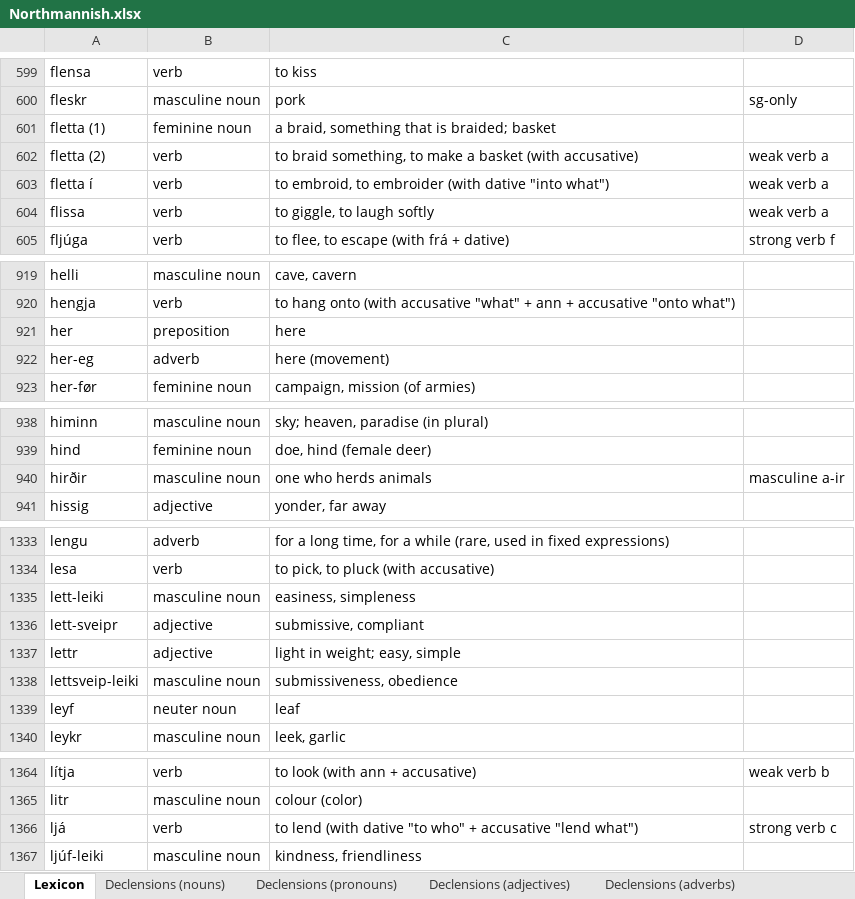
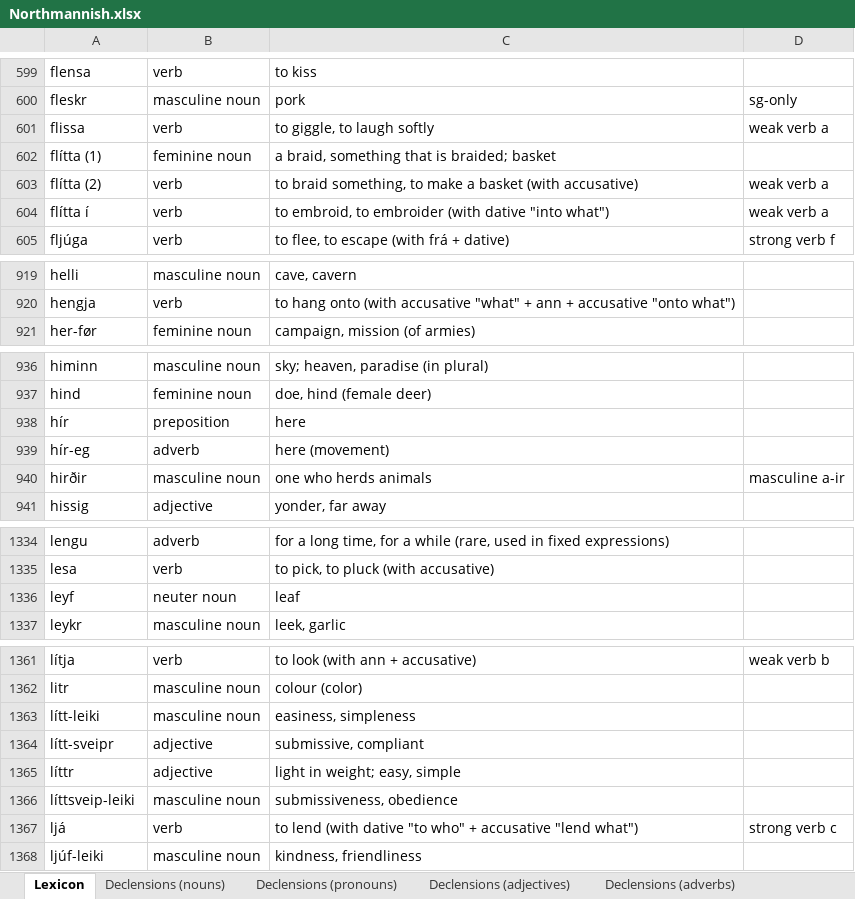
Before and after one commit to Oneo64/Aldraheimr2ndEdition, an Excel workbook: Literature/Languages/Northmannish.xlsx, sheet Lexicon, drawn as a sheet; only a part is shown, gaps mark what is left out; values as stored, in another font and other column widths than the file's, no borders; charts and pictures and table styles not drawn; removed rows and columns are numbered as before the commit, all else as after; the diff covers the shown part only; the diff names each change by its address in the sheet, - before the commit and + after, or states it on an @@ line.

Commit message:
Update Northmannish.xlsx

```diff
--- a/Literature/Languages/Northmannish.xlsx (sheet Lexicon)
+++ b/Literature/Languages/Northmannish.xlsx (sheet Lexicon)
-row 601: fletta (1) | feminine noun | a braid, something that is braided; basket
-row 602: fletta (2) | verb | to braid something, to make a basket (with accusative) | weak verb a
-row 603: fletta í | verb | to embroid, to embroider (with dative "into what") | weak verb a
+row 602: flítta (1) | feminine noun | a braid, something that is braided; basket
+row 603: flítta (2) | verb | to braid something, to make a basket (with accusative) | weak verb a
+row 604: flítta í | verb | to embroid, to embroider (with dative "into what") | weak verb a
-row 921: her | preposition | here
-row 922: her-eg | adverb | here (movement)
+row 938: hír | preposition | here
+row 939: hír-eg | adverb | here (movement)
-row 1335: lett-leiki | masculine noun | easiness, simpleness
-row 1336: lett-sveipr | adjective | submissive, compliant
-row 1337: lettr | adjective | light in weight; easy, simple
-row 1338: lettsveip-leiki | masculine noun | submissiveness, obedience
+row 1363: lítt-leiki | masculine noun | easiness, simpleness
+row 1364: lítt-sveipr | adjective | submissive, compliant
+row 1365: líttr | adjective | light in weight; easy, simple
+row 1366: líttsveip-leiki | masculine noun | submissiveness, obedience
```
Also changed, not shown: 3 added rows, 2 removed rows and 6 edited cells elsewhere in this sheet, sheet Grammar, sheet Declensions (pronouns), sheet Evolution Rules, sheet Pronunciation.
